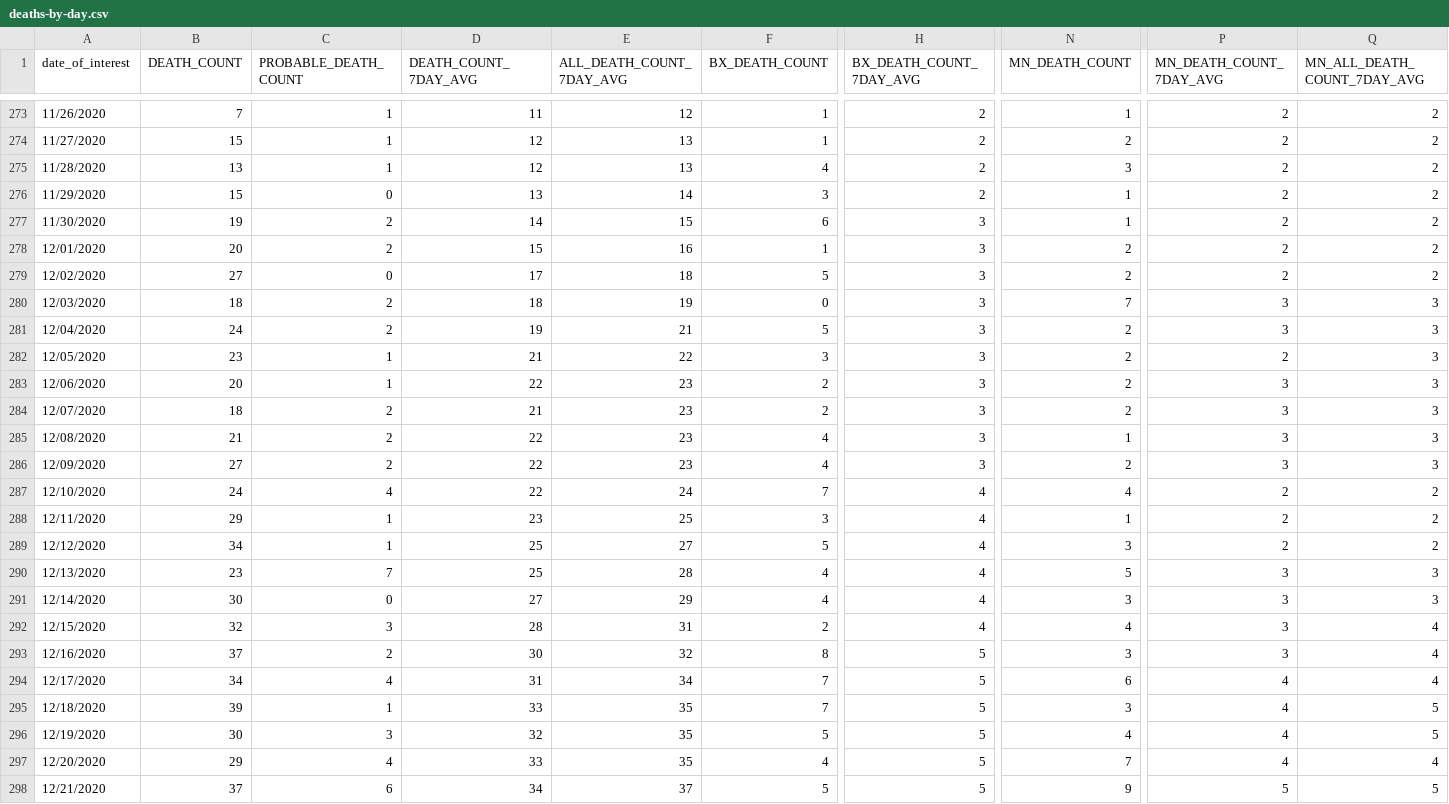
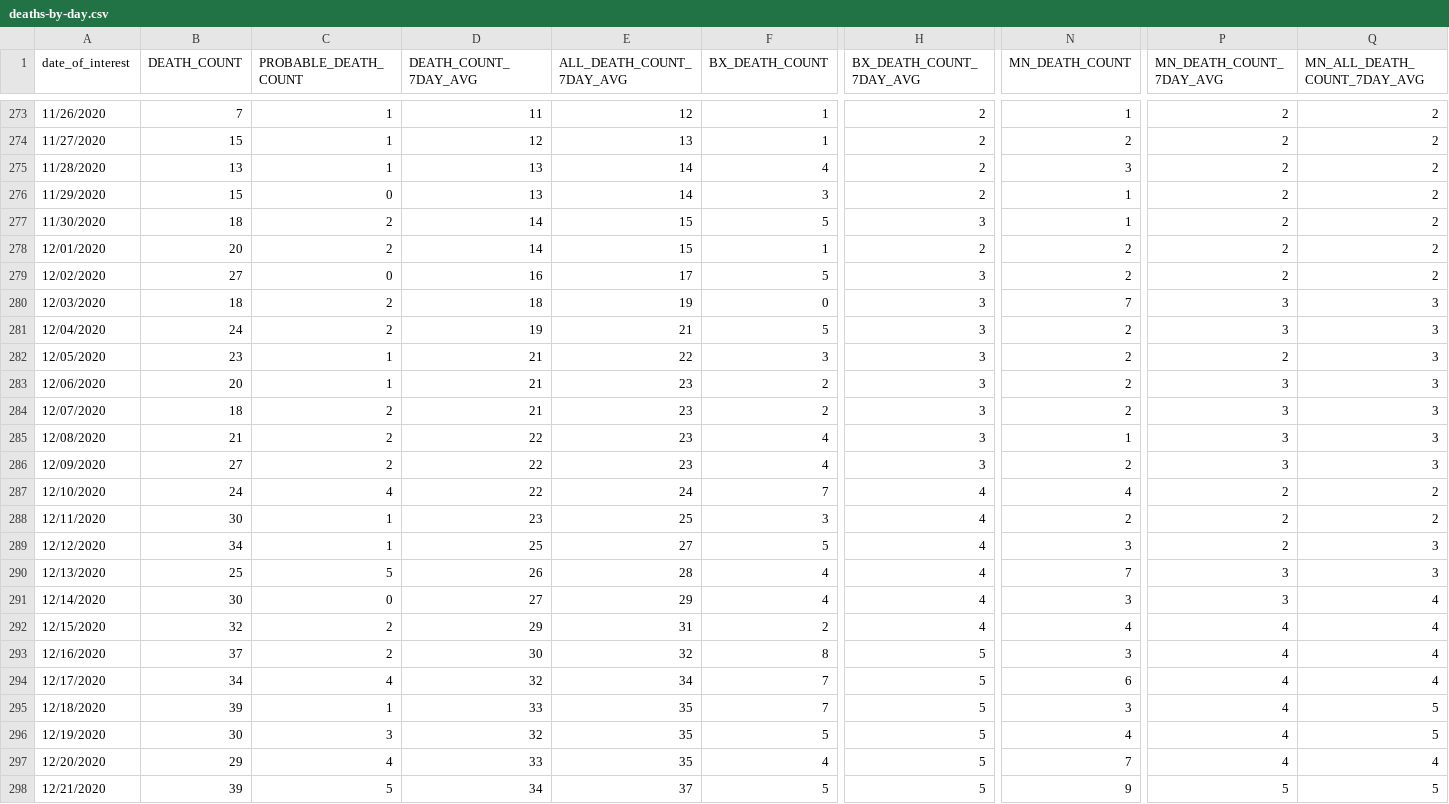
Before and after one commit to nychealth/coronavirus-data, a CSV file: trends/deaths-by-day.csv, drawn as a sheet; only a part is shown, gaps mark what is left out; the diff covers the shown part only; the diff names each change by its address in the sheet, - before the commit and + after, or states it on an @@ line.

```diff
--- a/trends/deaths-by-day.csv
+++ b/trends/deaths-by-day.csv
-D275 (DEATH_COUNT_7DAY_AVG): 12
+D275 (DEATH_COUNT_7DAY_AVG): 13
-E275 (ALL_DEATH_COUNT_7DAY_AVG): 13
+E275 (ALL_DEATH_COUNT_7DAY_AVG): 14
-B277 (DEATH_COUNT): 19
+B277 (DEATH_COUNT): 18
-F277 (BX_DEATH_COUNT): 6
+F277 (BX_DEATH_COUNT): 5
-D278 (DEATH_COUNT_7DAY_AVG): 15
+D278 (DEATH_COUNT_7DAY_AVG): 14
-E278 (ALL_DEATH_COUNT_7DAY_AVG): 16
+E278 (ALL_DEATH_COUNT_7DAY_AVG): 15
-H278 (BX_DEATH_COUNT_7DAY_AVG): 3
+H278 (BX_DEATH_COUNT_7DAY_AVG): 2
-D279 (DEATH_COUNT_7DAY_AVG): 17
+D279 (DEATH_COUNT_7DAY_AVG): 16
-E279 (ALL_DEATH_COUNT_7DAY_AVG): 18
+E279 (ALL_DEATH_COUNT_7DAY_AVG): 17
-D283 (DEATH_COUNT_7DAY_AVG): 22
+D283 (DEATH_COUNT_7DAY_AVG): 21
-B288 (DEATH_COUNT): 29
+B288 (DEATH_COUNT): 30
-N288 (MN_DEATH_COUNT): 1
+N288 (MN_DEATH_COUNT): 2
-Q289 (MN_ALL_DEATH_COUNT_7DAY_AVG): 2
+Q289 (MN_ALL_DEATH_COUNT_7DAY_AVG): 3
-B290 (DEATH_COUNT): 23
+B290 (DEATH_COUNT): 25
-C290 (PROBABLE_DEATH_COUNT): 7
+C290 (PROBABLE_DEATH_COUNT): 5
-D290 (DEATH_COUNT_7DAY_AVG): 25
+D290 (DEATH_COUNT_7DAY_AVG): 26
-N290 (MN_DEATH_COUNT): 5
+N290 (MN_DEATH_COUNT): 7
-Q291 (MN_ALL_DEATH_COUNT_7DAY_AVG): 3
+Q291 (MN_ALL_DEATH_COUNT_7DAY_AVG): 4
-C292 (PROBABLE_DEATH_COUNT): 3
+C292 (PROBABLE_DEATH_COUNT): 2
-D292 (DEATH_COUNT_7DAY_AVG): 28
+D292 (DEATH_COUNT_7DAY_AVG): 29
-P292:P293 (MN_DEATH_COUNT_7DAY_AVG): 3
+P292:P293 (MN_DEATH_COUNT_7DAY_AVG): 4
-D294 (DEATH_COUNT_7DAY_AVG): 31
+D294 (DEATH_COUNT_7DAY_AVG): 32
-B298 (DEATH_COUNT): 37
+B298 (DEATH_COUNT): 39
-C298 (PROBABLE_DEATH_COUNT): 6
+C298 (PROBABLE_DEATH_COUNT): 5
```
Also changed, not shown: 1 added row and 125 edited cells elsewhere in this file, latest/pp-by-modzcta.csv, trends/cases-by-day.csv, 32 other files.
